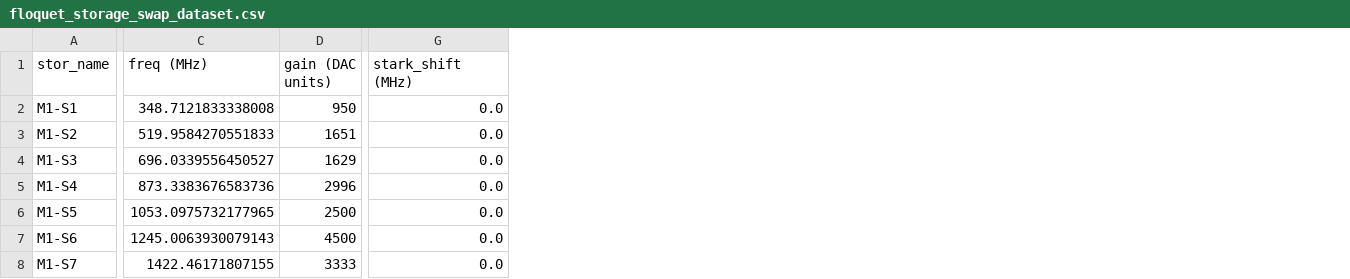
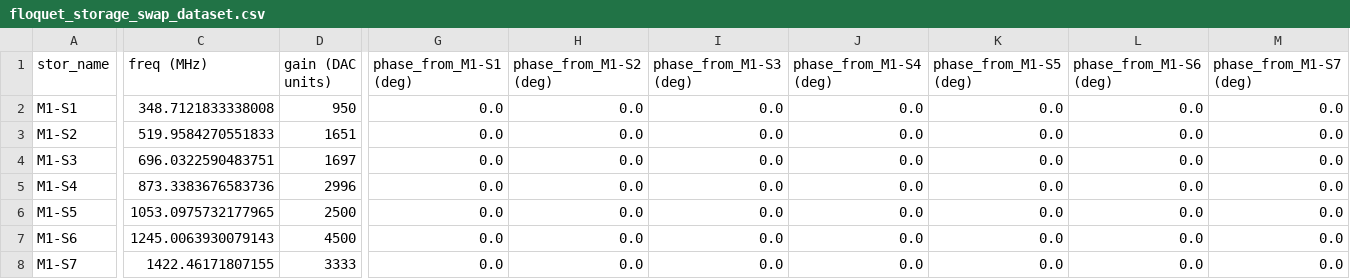
Before and after one commit to SchusterLab/multimode_expts, a CSV file: floquet_storage_swap_dataset.csv, drawn as a sheet; only a part is shown, gaps mark what is left out; the diff covers the shown part only; the diff names each change by its address in the sheet, - before the commit and + after, or states it on an @@ line.

Commit message:
more calibrations for floquet phases and update to dataset structure

```diff
--- a/floquet_storage_swap_dataset.csv
+++ b/floquet_storage_swap_dataset.csv
+column H (phase_from_M1-S2 (deg)), rows 2-8: all 0.0
+column I (phase_from_M1-S3 (deg)), rows 2-8: all 0.0
+column J (phase_from_M1-S4 (deg)), rows 2-8: all 0.0
+column K (phase_from_M1-S5 (deg)), rows 2-8: all 0.0
+column L (phase_from_M1-S6 (deg)), rows 2-8: all 0.0
+column M (phase_from_M1-S7 (deg)), rows 2-8: all 0.0
-G1: stark_shift (MHz)
+G1: phase_from_M1-S1 (deg)
-C4 (freq (MHz)): 696.0339556450527
+C4 (freq (MHz)): 696.0322590483751
-D4 (gain (DAC units)): 1629
+D4 (gain (DAC units)): 1697
```
Also changed, not shown: 2 edited cells elsewhere in this file, floquet_storage_swap_dataset_copy.csv, man1_storage_swap_dataset_copy.csv, 3 other files.
